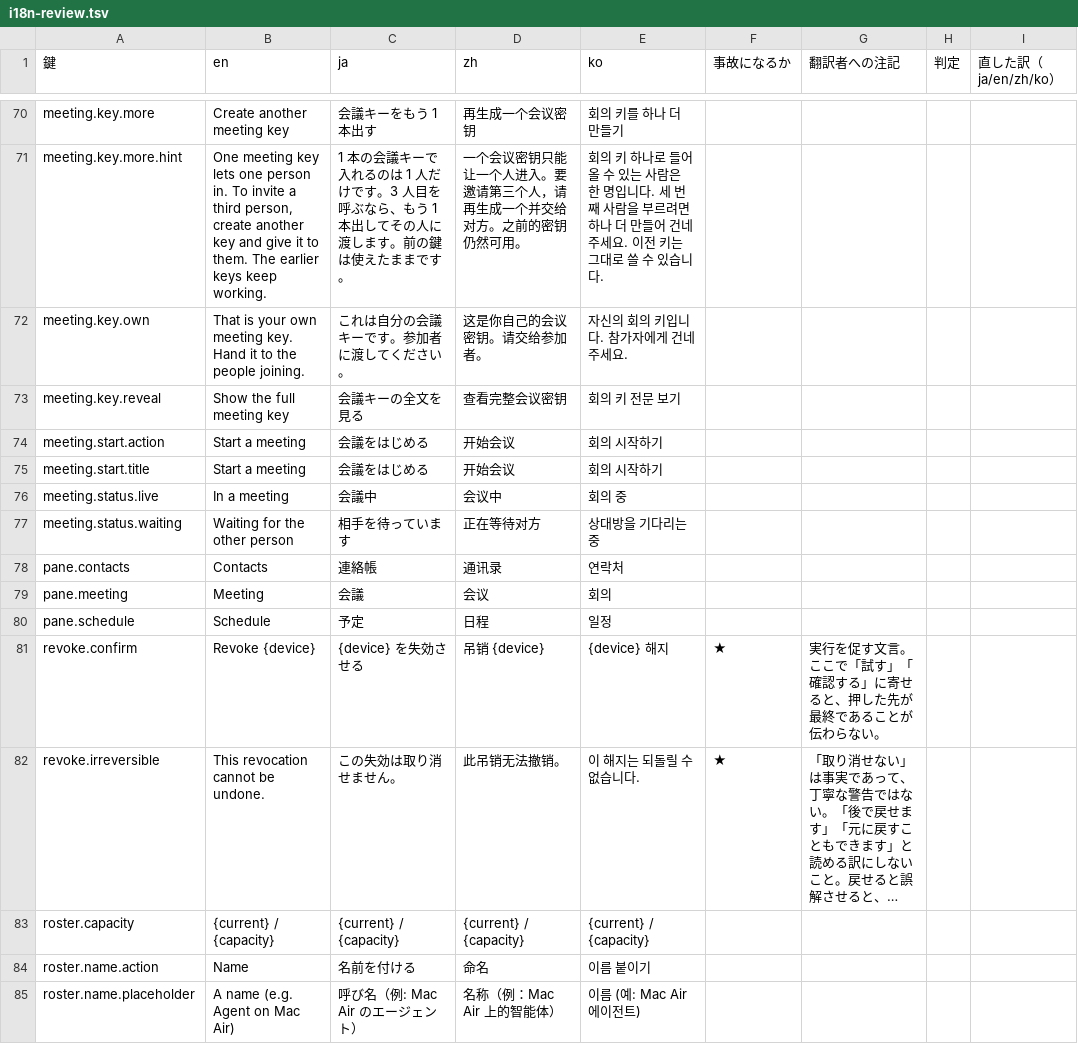
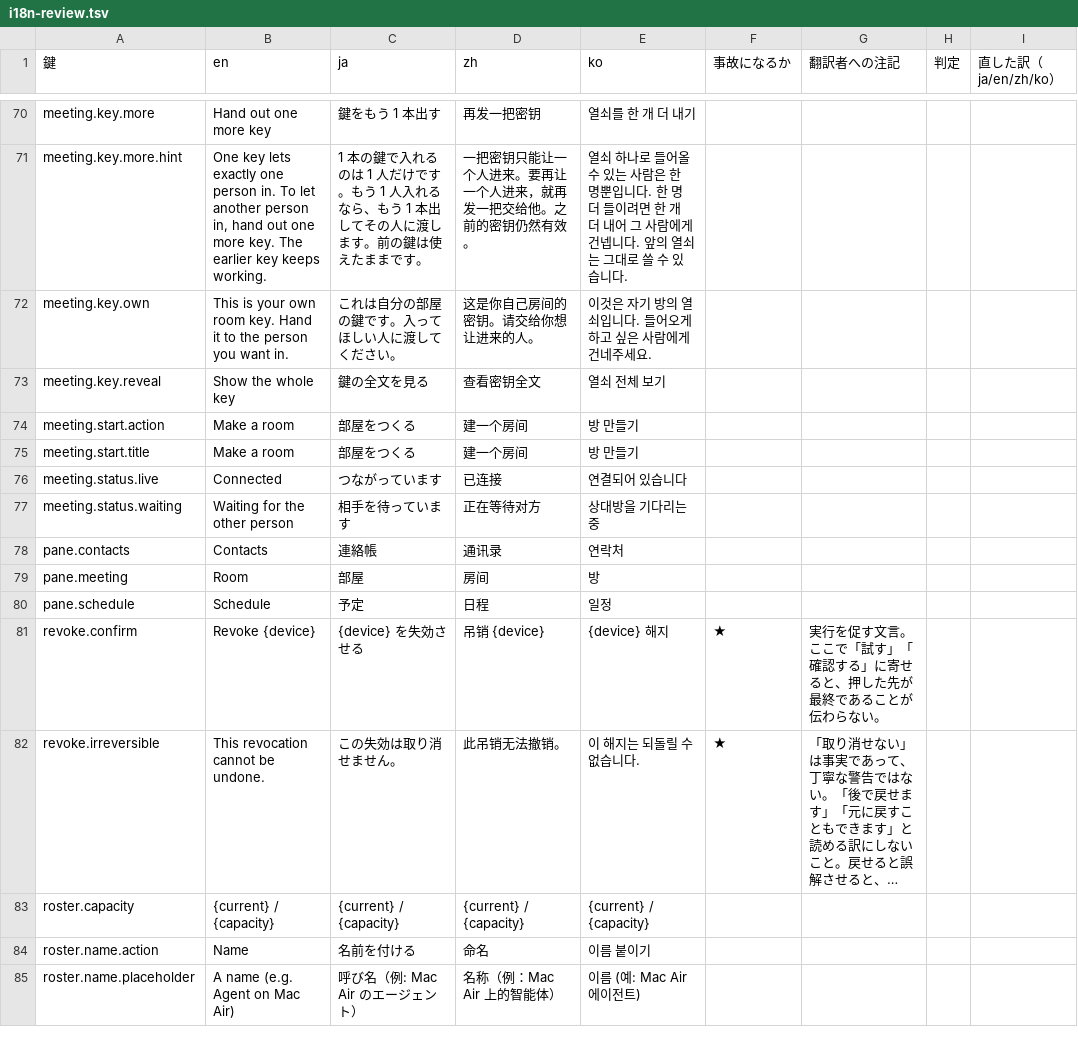
Before and after one commit to meta-taro/warifu, a TSV file: docs/i18n-review.tsv, drawn as a sheet; only a part is shown, gaps mark what is left out; long unchanged cells end in …; the diff covers the shown part only; the diff names each change by its address in the sheet, - before the commit and + after, or states it on an @@ line.

```diff
--- a/docs/i18n-review.tsv
+++ b/docs/i18n-review.tsv
-B70 (en): Create another meeting key
+B70 (en): Hand out one more key
-C70 (ja): 会議キーをもう 1 本出す
+C70 (ja): 鍵をもう 1 本出す
-D70 (zh): 再生成一个会议密钥
+D70 (zh): 再发一把密钥
-E70 (ko): 회의 키를 하나 더 만들기
+E70 (ko): 열쇠를 한 개 더 내기
-B71 (en): One meeting key lets one person in. To invite a third person, create another key and give it to them. The earlier keys keep working.
+B71 (en): One key lets exactly one person in. To let another person in, hand out one more key. The earlier key keeps working.
-C71 (ja): 1 本の会議キーで入れるのは 1 人だけです。3 人目を呼ぶなら、も…
+C71 (ja): 1 本の鍵で入れるのは 1 人だけです。もう 1 人入れるなら、も…
-D71 (zh): 一个会议密钥只能让一个人进入。要邀请第三个人，请再生成一个并交给对方。之前的密钥仍然可用。
+D71 (zh): 一把密钥只能让一个人进来。要再让一个人进来，就再发一把交给他。之前的密钥仍然有效。
-E71 (ko): 회의 키 하나로 들어올 수 있는 사람은 한 명입니다. 세 번째 사람을 부르려면 하나 더 만들어 건네주세요. 이전 키는 그대…
+E71 (ko): 열쇠 하나로 들어올 수 있는 사람은 한 명뿐입니다. 한 명 더 들이려면 한 개 더 내어 그 사람에게 건넵니다. 앞의 열쇠는 그대…
-B72 (en): That is your own meeting key. Hand it to the people joining.
+B72 (en): This is your own room key. Hand it to the person you want in.
-C72 (ja): これは自分の会議キーです。参加者に渡してください。
+C72 (ja): これは自分の部屋の鍵です。入ってほしい人に渡してください。
-D72 (zh): 这是你自己的会议密钥。请交给参加者。
+D72 (zh): 这是你自己房间的密钥。请交给你想让进来的人。
-E72 (ko): 자신의 회의 키입니다. 참가자에게 건네주세요.
+E72 (ko): 이것은 자기 방의 열쇠입니다. 들어오게 하고 싶은 사람에게 건네주세요.
-B73 (en): Show the full meeting key
+B73 (en): Show the whole key
-C73 (ja): 会議キーの全文を見る
+C73 (ja): 鍵の全文を見る
-D73 (zh): 查看完整会议密钥
+D73 (zh): 查看密钥全文
-E73 (ko): 회의 키 전문 보기
+E73 (ko): 열쇠 전체 보기
-B74:B75 (en): Start a meeting
+B74:B75 (en): Make a room
-C74:C75 (ja): 会議をはじめる
+C74:C75 (ja): 部屋をつくる
-D74:D75 (zh): 开始会议
+D74:D75 (zh): 建一个房间
-E74:E75 (ko): 회의 시작하기
+E74:E75 (ko): 방 만들기
-B76 (en): In a meeting
+B76 (en): Connected
-C76 (ja): 会議中
+C76 (ja): つながっています
-D76 (zh): 会议中
+D76 (zh): 已连接
-E76 (ko): 회의 중
+E76 (ko): 연결되어 있습니다
-B79 (en): Meeting
+B79 (en): Room
-C79 (ja): 会議
+C79 (ja): 部屋
-D79 (zh): 会议
+D79 (zh): 房间
-E79 (ko): 회의
+E79 (ko): 방
```
Also changed, not shown: 101 edited cells elsewhere in this file, 4 other files.
